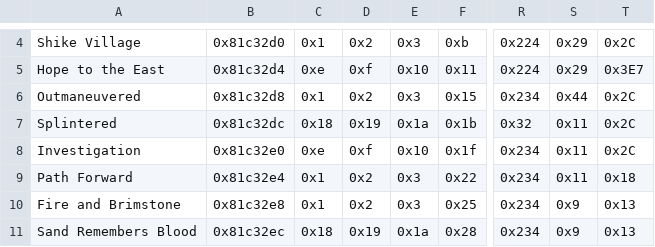
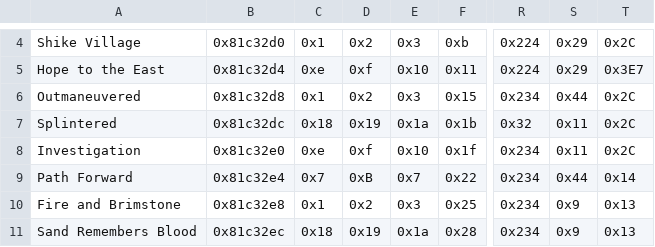
Before and after one commit to Hajimette/s4s, a CSV file: Tables/NightmareModules/ChapterData/ChapterData.csv, drawn as a sheet; only a part is shown, gaps mark what is left out; the diff names each change by its address in the sheet, - before the commit and + after, or states it on an @@ line.

Commit message:
Chapter 8 SUSSY

```diff
--- a/Tables/NightmareModules/ChapterData/ChapterData.csv
+++ b/Tables/NightmareModules/ChapterData/ChapterData.csv
-C9: 0x1
+C9: 0x7
-D9: 0x2
+D9: 0xB
-E9: 0x3
+E9: 0x7
-S9: 0x11
+S9: 0x44
-T9: 0x18
+T9: 0x14
```
Also changed, not shown: 22 other files.
